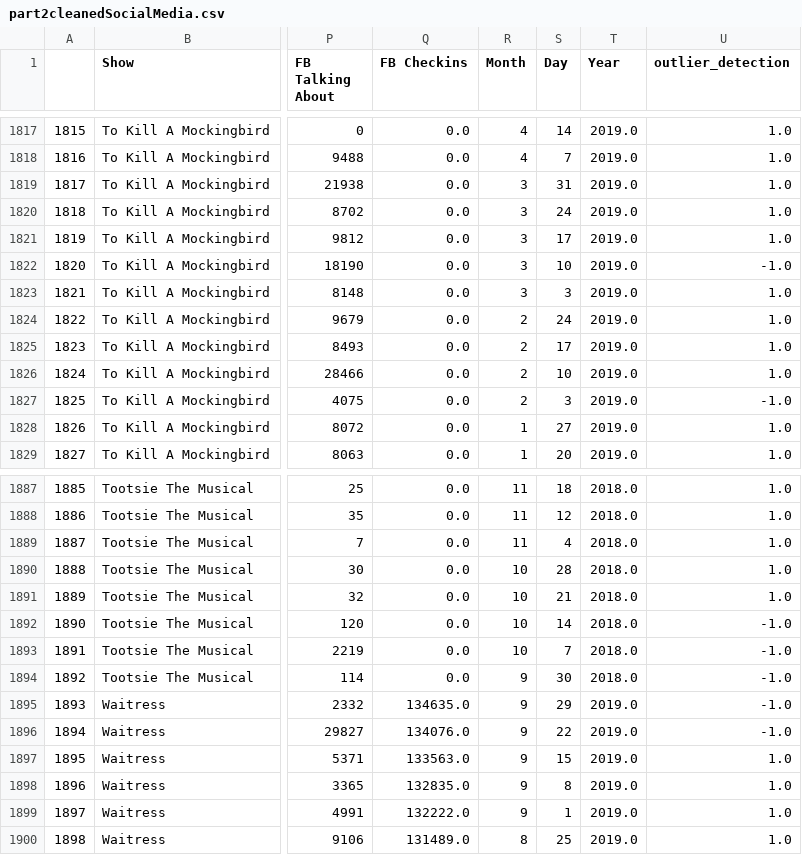
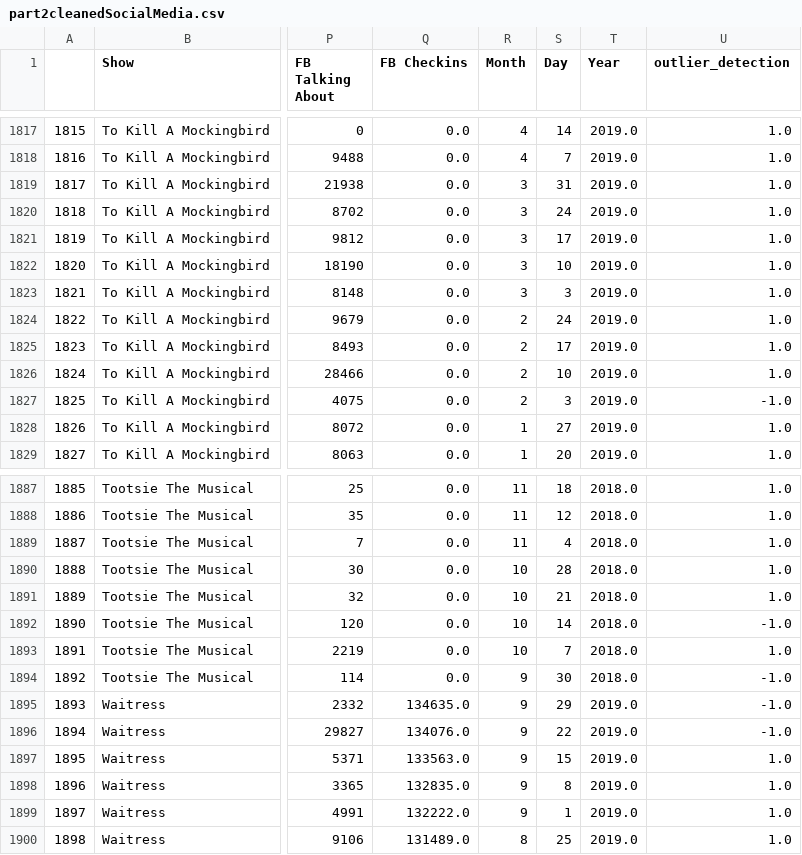
Before and after one commit to yyyyyokoko/broadway-data-analysis, a CSV file: Part2/part2cleanedSocialMedia.csv, drawn as a sheet; only a part is shown, gaps mark what is left out; the diff covers the shown part only; the diff names each change by its address in the sheet, - before the commit and + after, or states it on an @@ line.

```diff
--- a/Part2/part2cleanedSocialMedia.csv
+++ b/Part2/part2cleanedSocialMedia.csv
-U1822 (outlier_detection): -1.0
+U1822 (outlier_detection): 1.0
-U1893 (outlier_detection): -1.0
+U1893 (outlier_detection): 1.0
```
Also changed, not shown: 5 edited cells elsewhere in this file, Part2/Itemset_confidence0.csv, Part2/Itemset_confidence1.csv, 11 other files.
